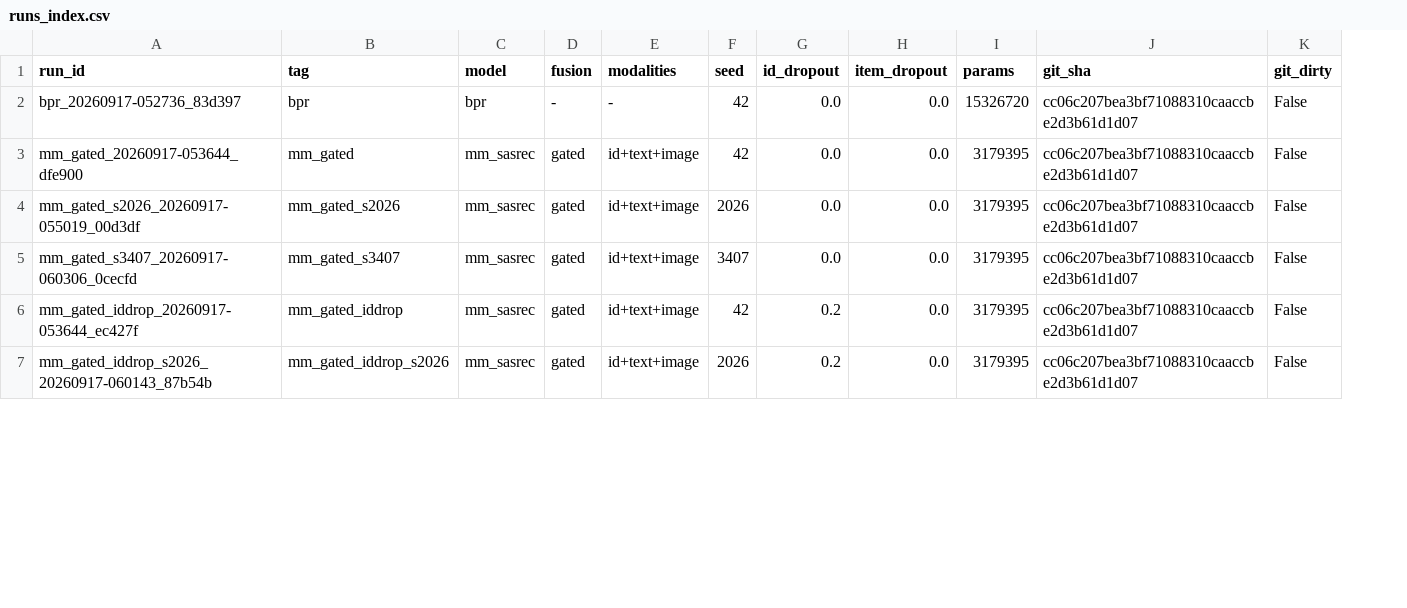
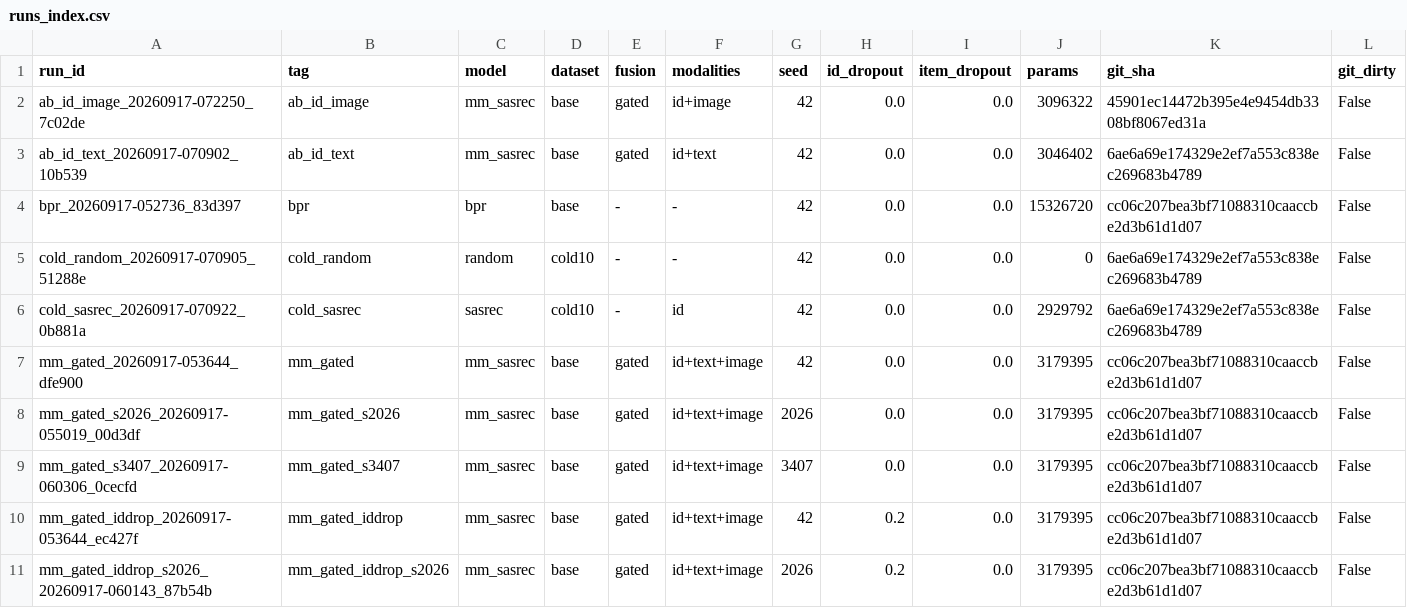
Before and after one commit to Idiotyevsky/MMRec, a CSV file: results/tables/runs_index.csv, drawn as a sheet; only a part is shown; addresses are those after the commit; rows hold the shown columns only; the diff names each change by its address in the sheet, - before the commit and + after, or states it on an @@ line.

```diff
--- a/results/tables/runs_index.csv
+++ b/results/tables/runs_index.csv
+column D (dataset), row 4: base; rows 7-11: all base
+row 2: ab_id_image_20260917-072250_7c02de | ab_id_image | mm_sasrec | base | gated | id+image | 42 | 0.0 | 0.0 | 3096322 | 45901ec14472b395e4e9454db3308bf8067ed31a | False
+row 3: ab_id_text_20260917-070902_10b539 | ab_id_text | mm_sasrec | base | gated | id+text | 42 | 0.0 | 0.0 | 3046402 | 6ae6a69e174329e2ef7a553c838ec269683b4789 | False
+row 5: cold_random_20260917-070905_51288e | cold_random | random | cold10 | - | - | 42 | 0.0 | 0.0 | 0 | 6ae6a69e174329e2ef7a553c838ec269683b4789 | False
+row 6: cold_sasrec_20260917-070922_0b881a | cold_sasrec | sasrec | cold10 | - | id | 42 | 0.0 | 0.0 | 2929792 | 6ae6a69e174329e2ef7a553c838ec269683b4789 | False
```
Also changed, not shown: results/tables/ablation.csv, results/tables/long_tail.csv, 6 other files.
